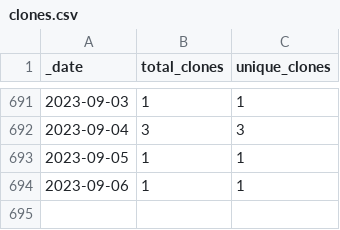
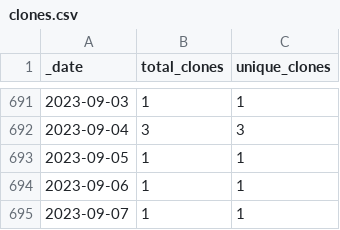
Before and after one commit to ajstamm/gatpkg, a CSV file: traffic/clones.csv, drawn as a sheet; only a part is shown, gaps mark what is left out.

Commit message:
GitHub traffic

```diff
--- a/traffic/clones.csv
+++ b/traffic/clones.csv
@@ -694 +694,2 @@ _date,total_clones,unique_clones
 2023-09-06,1,1
+2023-09-07,1,1
```
Also changed, not shown: 1 other file.
